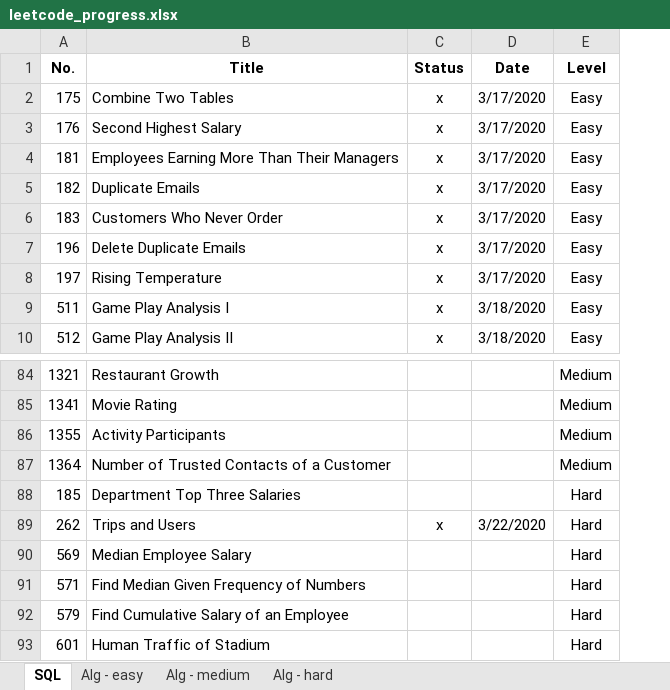
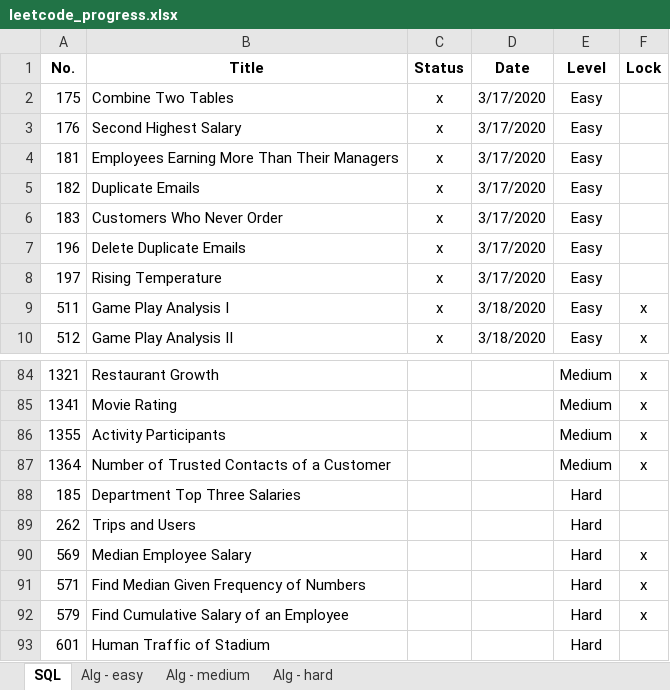
Before and after one commit to vwang0/Leetcode_Solutions, an Excel workbook: leetcode_progress.xlsx, sheet SQL, drawn as a sheet; only a part is shown, gaps mark what is left out; values as stored, in another font and other column widths than the file's, no borders; the diff names each change by its address in the sheet, - before the commit and + after, or states it on an @@ line.

Commit message:
v20200323_1

```diff
--- a/leetcode_progress.xlsx (sheet SQL)
+++ b/leetcode_progress.xlsx (sheet SQL)
+column F (Lock), rows 9-10: x | x; rows 84-92: x | x | x | x |  |  | x | x | x
-C89 (Status): x
+C89 (Status): (empty)
-D89 (Date): 3/22/2020
+D89 (Date): (empty)
```
Also changed, not shown: sheet Alg - hard, sheet Alg - easy, sheet Alg - medium.
